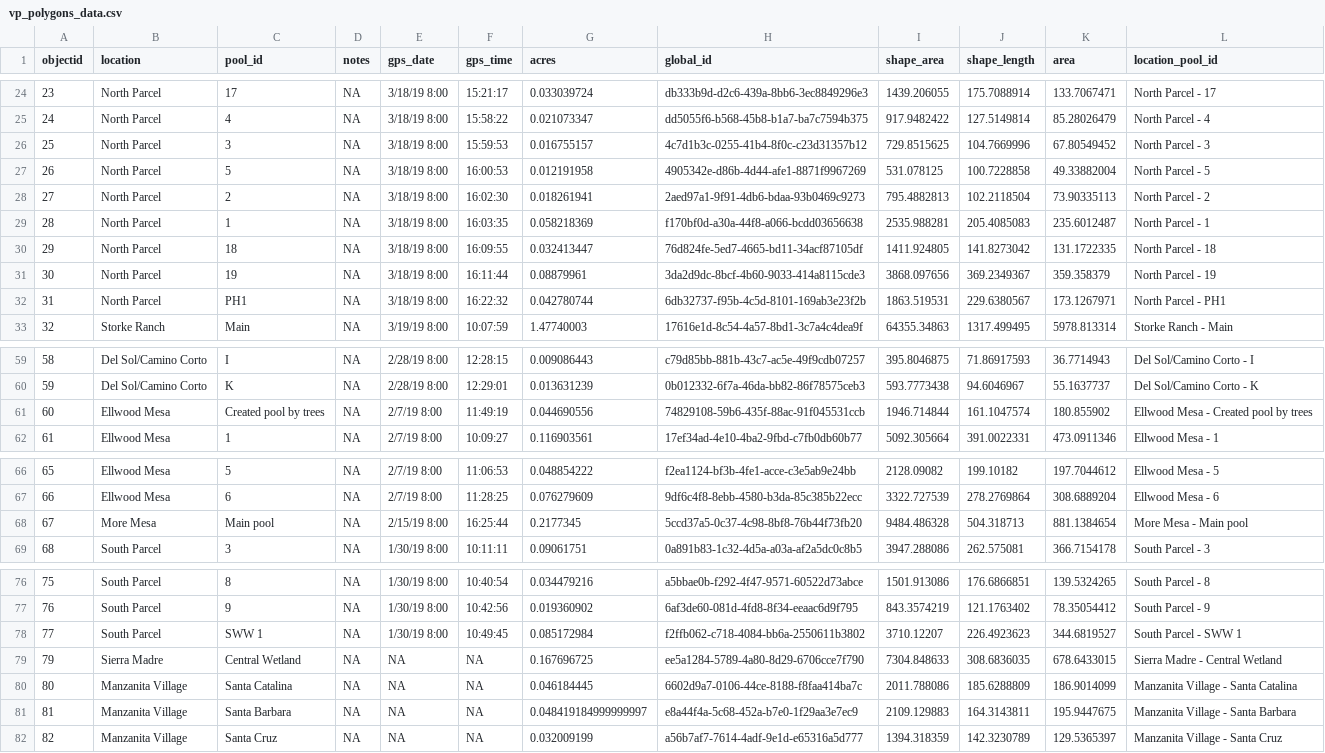
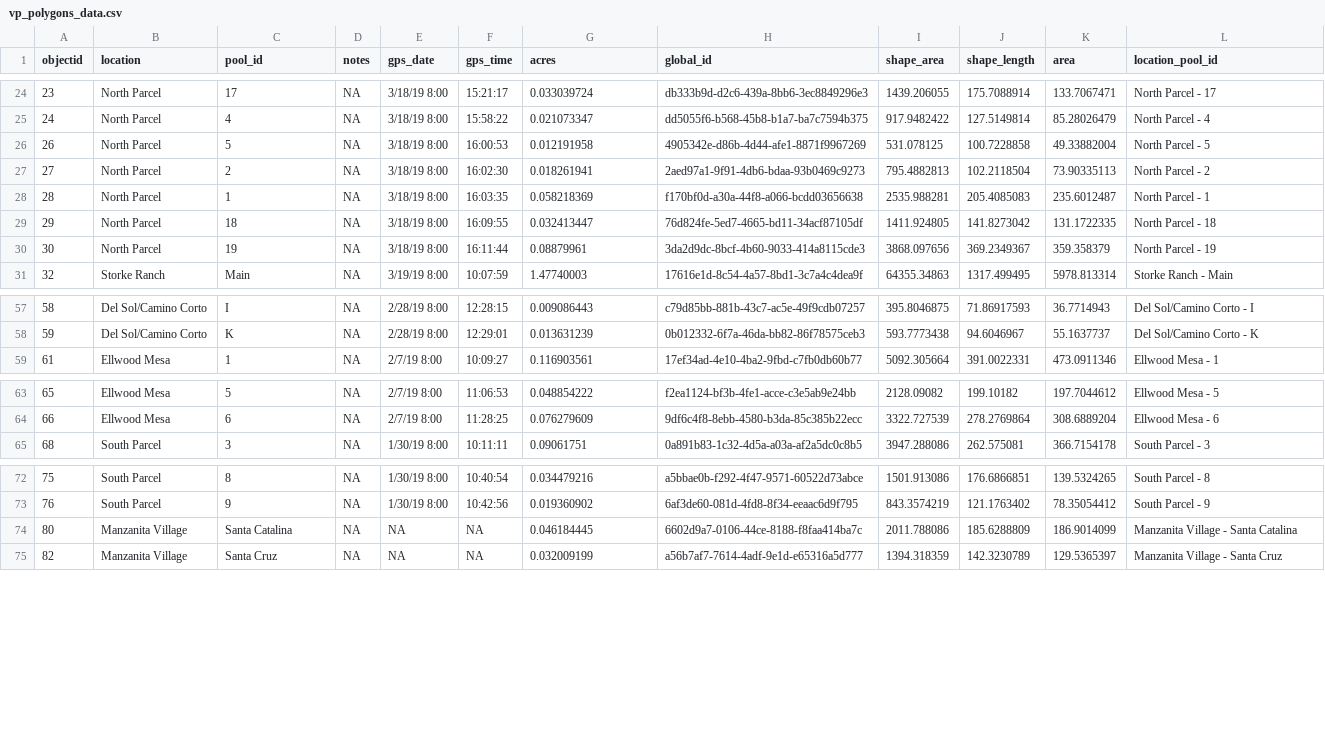
Before and after one commit to SB-Vernal-Pools/vernal-shiny-dashboard, a CSV file: shinydashboard/data/vp_polygons_data.csv, drawn as a sheet; only a part is shown, gaps mark what is left out; the diff names each change by its address in the sheet, - before the commit and + after, or states it on an @@ line.

```diff
--- a/shinydashboard/data/vp_polygons_data.csv
+++ b/shinydashboard/data/vp_polygons_data.csv
-row 26: 25 | North Parcel | 3 | NA | 3/18/19 8:00 | 15:59:53 | 0.016755157 | 4c7d1b3c-0255-41b4-8f0c-c23d31357b12 | 729.8515625 | 104.7669996 | 67.80549452 | North Parcel - 3
-row 32: 31 | North Parcel | PH1 | NA | 3/18/19 8:00 | 16:22:32 | 0.042780744 | 6db32737-f95b-4c5d-8101-169ab3e23f2b | 1863.519531 | 229.6380567 | 173.1267971 | North Parcel - PH1
-row 61: 60 | Ellwood Mesa | Created pool by trees | NA | 2/7/19 8:00 | 11:49:19 | 0.044690556 | 74829108-59b6-435f-88ac-91f045531ccb | 1946.714844 | 161.1047574 | 180.855902 | Ellwood Mesa - Created pool by trees
-row 68: 67 | More Mesa | Main pool | NA | 2/15/19 8:00 | 16:25:44 | 0.2177345 | 5ccd37a5-0c37-4c98-8bf8-76b44f73fb20 | 9484.486328 | 504.318713 | 881.1384654 | More Mesa - Main pool
-row 78: 77 | South Parcel | SWW 1 | NA | 1/30/19 8:00 | 10:49:45 | 0.085172984 | f2ffb062-c718-4084-bb6a-2550611b3802 | 3710.12207 | 226.4923623 | 344.6819527 | South Parcel - SWW 1
-row 79: 79 | Sierra Madre | Central Wetland | NA | NA | NA | 0.167696725 | ee5a1284-5789-4a80-8d29-6706cce7f790 | 7304.848633 | 308.6836035 | 678.6433015 | Sierra Madre - Central Wetland
-row 81: 81 | Manzanita Village | Santa Barbara | NA | NA | NA | 0.048419184999999997 | e8a44f4a-5c68-452a-b7e0-1f29aa3e7ec9 | 2109.129883 | 164.3143811 | 195.9447675 | Manzanita Village - Santa Barbara
```
Also changed, not shown: 5 other files.
